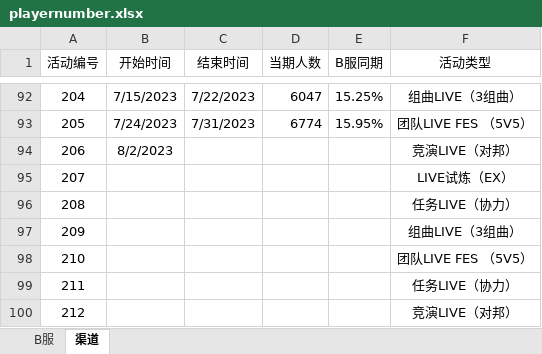
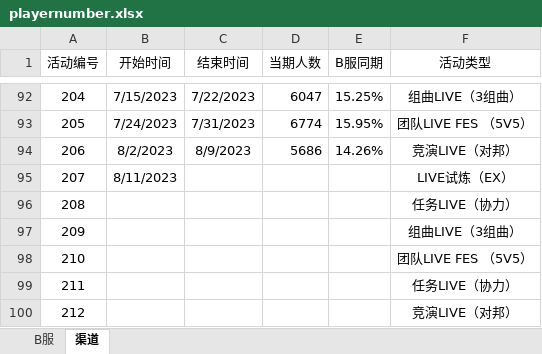
Before and after one commit to Yamamoto-2/tsugu-bangdream-bot, an Excel workbook: backend/config/playernumber.xlsx, sheet 渠道, drawn as a sheet; only a part is shown, gaps mark what is left out; values as stored, in another font and other column widths than the file's, no borders; the diff names each change by its address in the sheet, - before the commit and + after, or states it on an @@ line.

Commit message:
update:206期

```diff
--- a/backend/config/playernumber.xlsx (sheet 渠道)
+++ b/backend/config/playernumber.xlsx (sheet 渠道)
-C94 (结束时间): (empty)
+C94 (结束时间): 8/9/2023
-D94 (当期人数): (empty)
+D94 (当期人数): 5686
-E94 (B服同期): (empty)
+E94 (B服同期): 14.26%
-B95 (开始时间): (empty)
+B95 (开始时间): 8/11/2023
```
Also changed, not shown: sheet B服.
